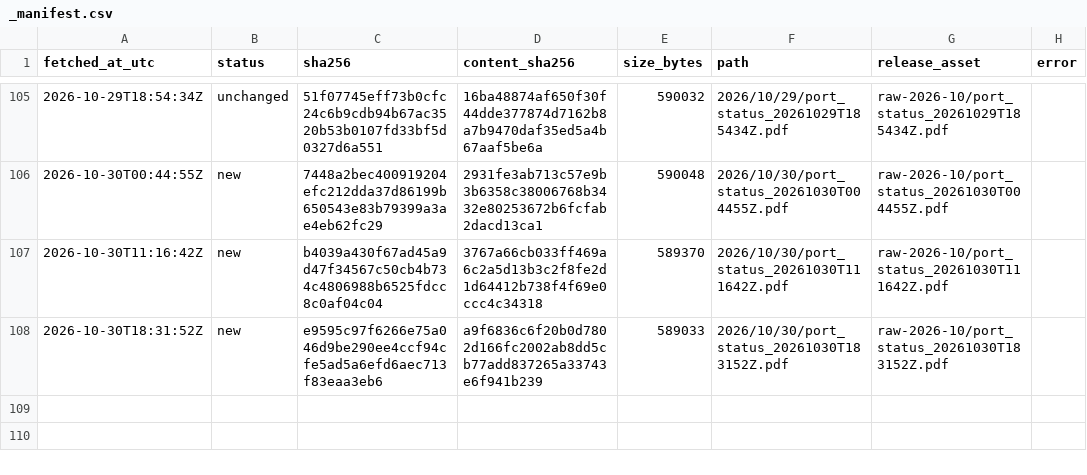
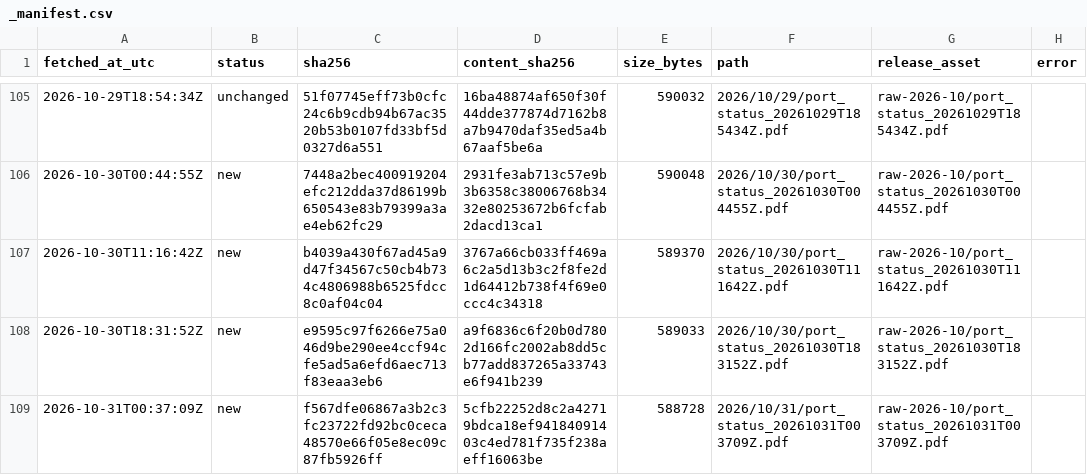
Before and after one commit to abdessamed-britah/djendjen-bellara-twin, a CSV file: data/raw/port_status/_manifest.csv, drawn as a sheet; only a part is shown, gaps mark what is left out; the diff names each change by its address in the sheet, - before the commit and + after, or states it on an @@ line.

```diff
--- a/data/raw/port_status/_manifest.csv
+++ b/data/raw/port_status/_manifest.csv
+row 109: 2026-10-31T00:37:09Z | new | f567dfe06867a3b2c3fc23722fd92bc0ceca48570e66f05e8ec09c87fb5926ff | 5cfb22252d8c2a42719bdca18ef94184091403c4ed781f735f238aeff16063be | 588728 | 2026/10/31/port_status_20261031T003709Z.pdf | raw-2026-10/port_status_20261031T003709Z.pdf
```
Also changed, not shown: data/clean/observations.csv.
